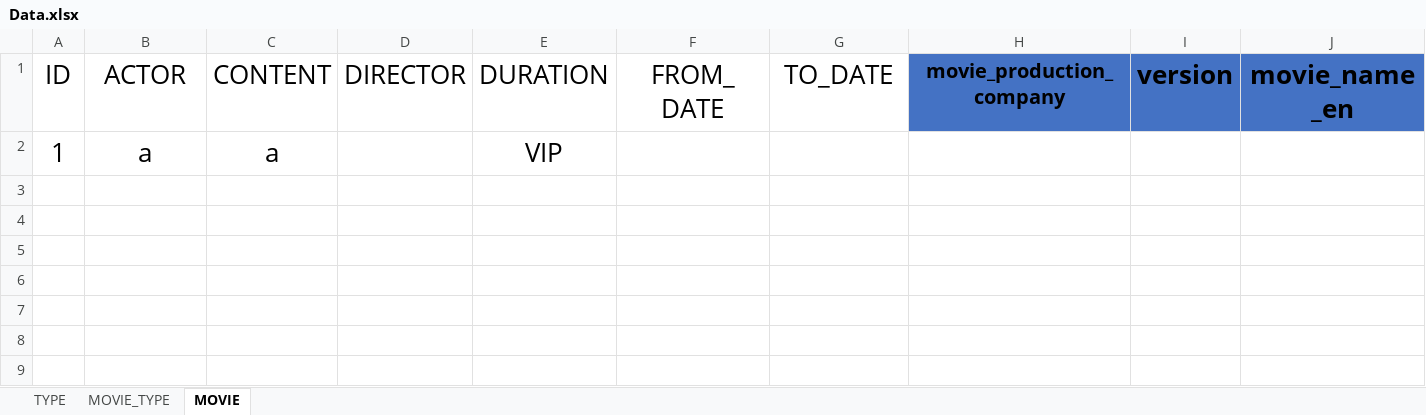
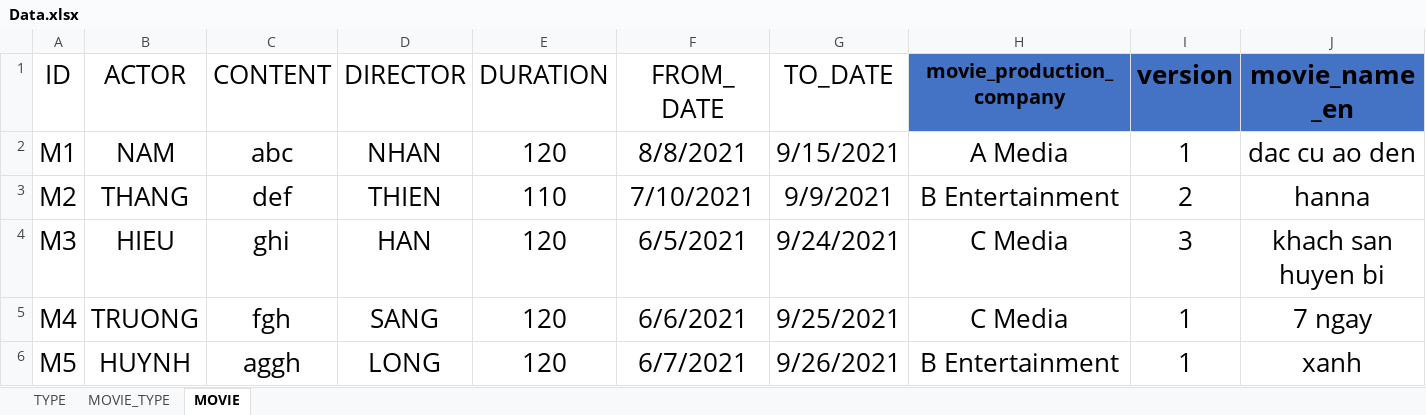
Before and after one commit to Henry-NMD/Hibernate_CuongNQ_DuyNM, an Excel workbook: Data.xlsx, sheet MOVIE, drawn as a sheet; only a part is shown; values as stored, in another font and other column widths than the file's, no borders; table styles not drawn; removed rows and columns are numbered as before the commit, all else as after; rows hold the shown columns only; the diff names each change by its address in the sheet, - before the commit and + after, or states it on an @@ line.

Commit message:
Code class MovieDTO.java and ReadMovie.java Add data to Data.xlsx

```diff
--- a/Data.xlsx (sheet MOVIE)
+++ b/Data.xlsx (sheet MOVIE)
-row 2: 1 | a | a |  | VIP
+row 2: M1 | NAM | abc | NHAN | 120 | 8/8/2021 | 9/15/2021 | A Media | 1 | dac cu ao den
+row 3: M2 | THANG | def | THIEN | 110 | 7/10/2021 | 9/9/2021 | B Entertainment | 2 | hanna
+row 4: M3 | HIEU | ghi | HAN | 120 | 6/5/2021 | 9/24/2021 | C Media | 3 | khach san huyen bi
+row 5: M4 | TRUONG | fgh | SANG | 120 | 6/6/2021 | 9/25/2021 | C Media | 1 | 7 ngay
+row 6: M5 | HUYNH | aggh | LONG | 120 | 6/7/2021 | 9/26/2021 | B Entertainment | 1 | xanh
```
Also changed, not shown: sheet MOVIE_TYPE, sheet TYPE, 2 other files.
